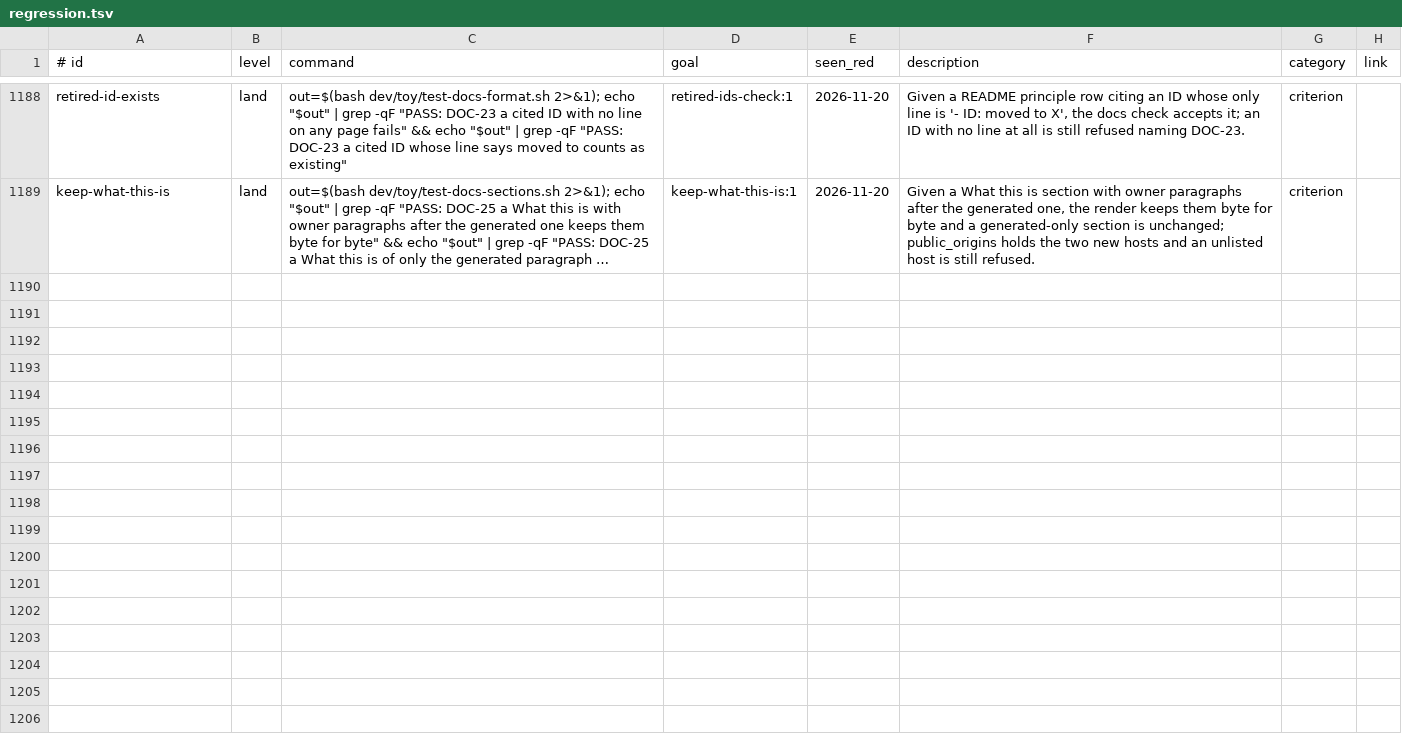
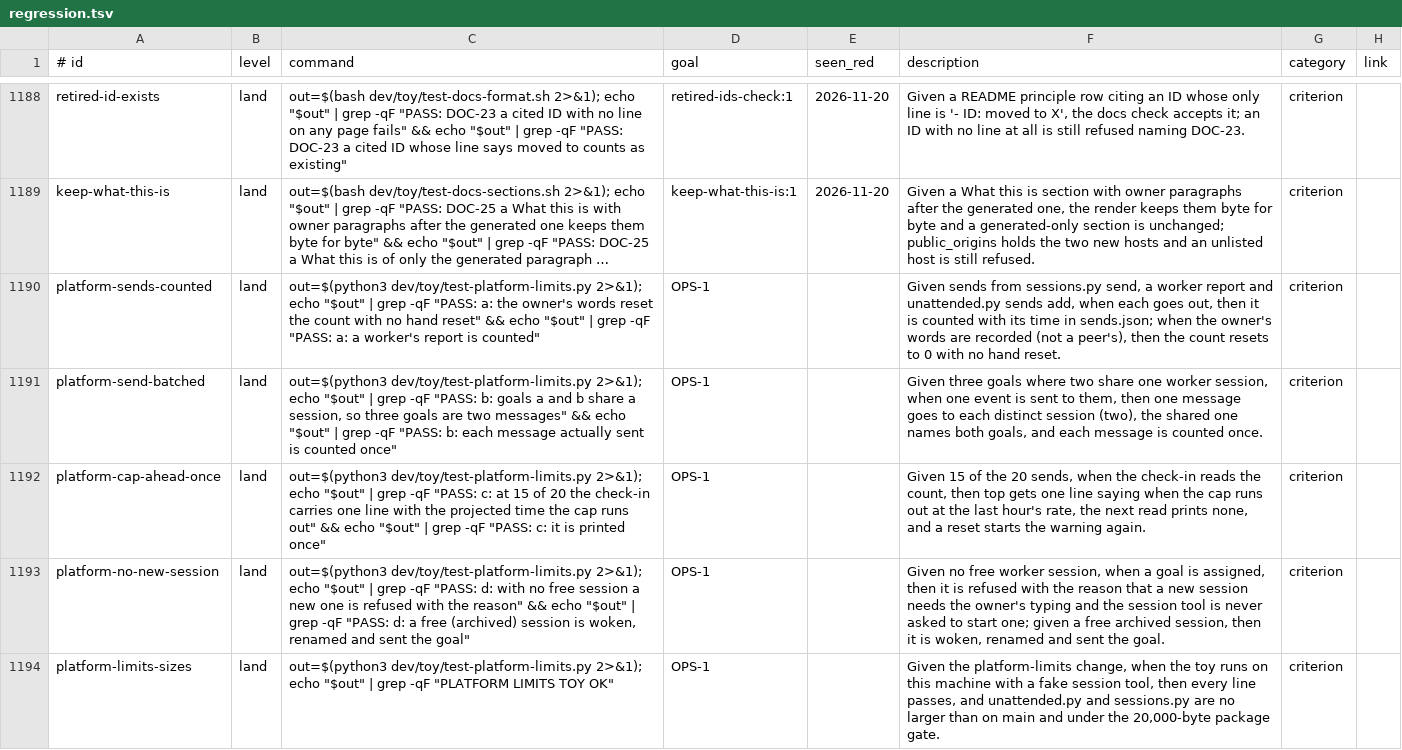
Before and after one commit to Charlie-org146/agent-workflow-template, a TSV file: .loop/regression.tsv, drawn as a sheet; only a part is shown, gaps mark what is left out; long unchanged cells end in …; the diff names each change by its address in the sheet, - before the commit and + after, or states it on an @@ line.

Commit message:
Count each send, batch per session, say when the cap runs out, never start a session

```diff
--- a/.loop/regression.tsv
+++ b/.loop/regression.tsv
+row 1190: platform-sends-counted | land | out=$(python3 dev/toy/test-platform-limits.py 2>&1); echo "$out" | grep -qF "PASS: a: the owner's words reset the count with no hand reset" && echo "$out" | grep -qF "PASS: a: a worker's report is counted" | OPS-1 |  | Given sends from sessions.py send, a worker report and unattended.py sends add, when each goes out, then it is counted with its time in sends.json; when the owner's words are recorded (not a peer's), then the count resets to 0 with no hand reset. | criterion
+row 1191: platform-send-batched | land | out=$(python3 dev/toy/test-platform-limits.py 2>&1); echo "$out" | grep -qF "PASS: b: goals a and b share a session, so three goals are two messages" && echo "$out" | grep -qF "PASS: b: each message actually sent is counted once" | OPS-1 |  | Given three goals where two share one worker session, when one event is sent to them, then one message goes to each distinct session (two), the shared one names both goals, and each message is counted once. | criterion
+row 1192: platform-cap-ahead-once | land | out=$(python3 dev/toy/test-platform-limits.py 2>&1); echo "$out" | grep -qF "PASS: c: at 15 of 20 the check-in carries one line with the projected time the cap runs out" && echo "$out" | grep -qF "PASS: c: it is printed once" | OPS-1 |  | Given 15 of the 20 sends, when the check-in reads the count, then top gets one line saying when the cap runs out at the last hour's rate, the next read prints none, and a reset starts the warning again. | criterion
+row 1193: platform-no-new-session | land | out=$(python3 dev/toy/test-platform-limits.py 2>&1); echo "$out" | grep -qF "PASS: d: with no free session a new one is refused with the reason" && echo "$out" | grep -qF "PASS: d: a free (archived) session is woken, renamed and sent the goal" | OPS-1 |  | Given no free worker session, when a goal is assigned, then it is refused with the reason that a new session needs the owner's typing and the session tool is never asked to start one; given a free archived session, then it is woken, renamed and sent the goal. | criterion
+row 1194: platform-limits-sizes | land | out=$(python3 dev/toy/test-platform-limits.py 2>&1); echo "$out" | grep -qF "PLATFORM LIMITS TOY OK" | OPS-1 |  | Given the platform-limits change, when the toy runs on this machine with a fake session tool, then every line passes, and unattended.py and sessions.py are no larger than on main and under the 20,000-byte package gate. | criterion
```
Also changed, not shown: 3 other files.
